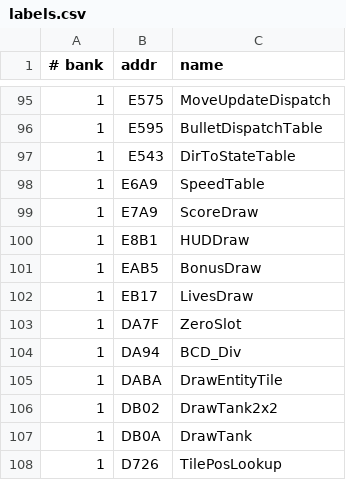
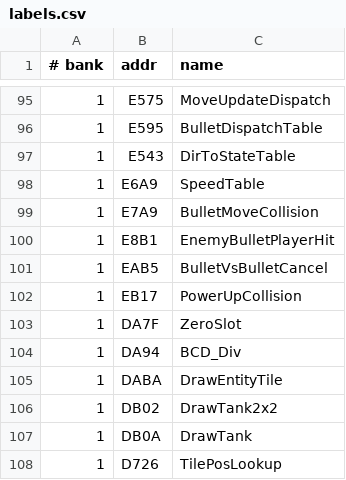
Before and after one commit to vgrichina/battlecity, a CSV file: labels.csv, drawn as a sheet; only a part is shown, gaps mark what is left out.

```diff
--- a/labels.csv
+++ b/labels.csv
@@ -98,6 +98,6 @@
 1,E6A9,SpeedTable
-1,E7A9,ScoreDraw
-1,E8B1,HUDDraw
-1,EAB5,BonusDraw
-1,EB17,LivesDraw
+1,E7A9,BulletMoveCollision
+1,E8B1,EnemyBulletPlayerHit
+1,EAB5,BulletVsBulletCancel
+1,EB17,PowerUpCollision
 1,DA7F,ZeroSlot
```
Also changed, not shown: 1 other file.
